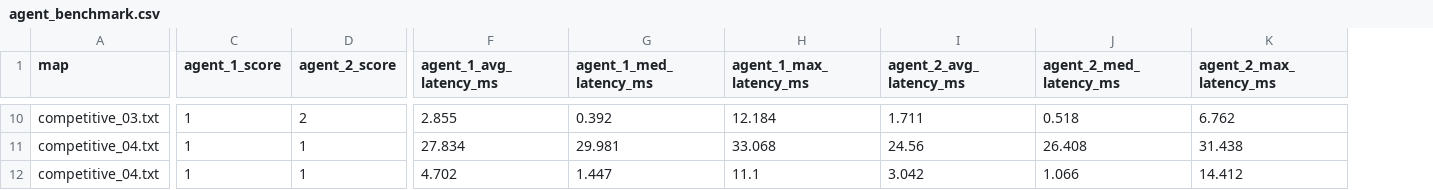
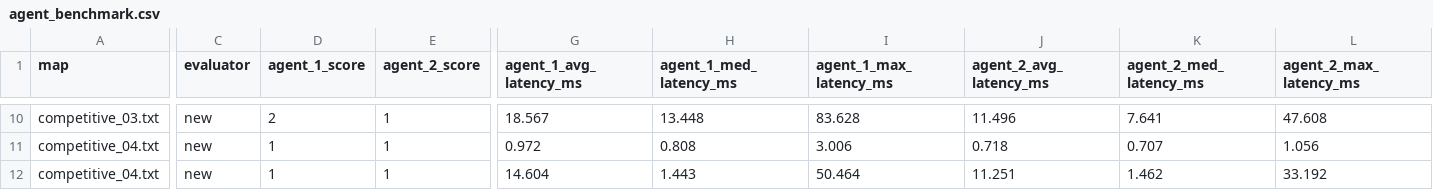
Before and after one commit to Thanh281105/intro-to-ai, a CSV file: experiments/results/agent_benchmark.csv, drawn as a sheet; only a part is shown, gaps mark what is left out; addresses are those after the commit; the diff covers the shown part only; the diff names each change by its address in the sheet, - before the commit and + after, or states it on an @@ line.

```diff
--- a/experiments/results/agent_benchmark.csv
+++ b/experiments/results/agent_benchmark.csv
+column C (evaluator), rows 10-12: all new
-D10 (agent_1_score): 1
+D10 (agent_1_score): 2
-E10 (agent_2_score): 2
+E10 (agent_2_score): 1
-G10 (agent_1_avg_latency_ms): 2.855
+G10 (agent_1_avg_latency_ms): 18.567
-H10 (agent_1_med_latency_ms): 0.392
+H10 (agent_1_med_latency_ms): 13.448
-I10 (agent_1_max_latency_ms): 12.184
+I10 (agent_1_max_latency_ms): 83.628
-J10 (agent_2_avg_latency_ms): 1.711
+J10 (agent_2_avg_latency_ms): 11.496
-K10 (agent_2_med_latency_ms): 0.518
+K10 (agent_2_med_latency_ms): 7.641
-L10 (agent_2_max_latency_ms): 6.762
+L10 (agent_2_max_latency_ms): 47.608
-G11 (agent_1_avg_latency_ms): 27.834
+G11 (agent_1_avg_latency_ms): 0.972
-H11 (agent_1_med_latency_ms): 29.981
+H11 (agent_1_med_latency_ms): 0.808
-I11 (agent_1_max_latency_ms): 33.068
+I11 (agent_1_max_latency_ms): 3.006
-J11 (agent_2_avg_latency_ms): 24.56
+J11 (agent_2_avg_latency_ms): 0.718
-K11 (agent_2_med_latency_ms): 26.408
+K11 (agent_2_med_latency_ms): 0.707
-L11 (agent_2_max_latency_ms): 31.438
+L11 (agent_2_max_latency_ms): 1.056
-G12 (agent_1_avg_latency_ms): 4.702
+G12 (agent_1_avg_latency_ms): 14.604
-H12 (agent_1_med_latency_ms): 1.447
+H12 (agent_1_med_latency_ms): 1.443
-I12 (agent_1_max_latency_ms): 11.1
+I12 (agent_1_max_latency_ms): 50.464
-J12 (agent_2_avg_latency_ms): 3.042
+J12 (agent_2_avg_latency_ms): 11.251
-K12 (agent_2_med_latency_ms): 1.066
+K12 (agent_2_med_latency_ms): 1.462
-L12 (agent_2_max_latency_ms): 14.412
+L12 (agent_2_max_latency_ms): 33.192
```
Also changed, not shown: 155 edited cells elsewhere in this file, experiments/results/agent_benchmark_after.csv, experiments/results/agent_benchmark_before.csv, 8 other files.
